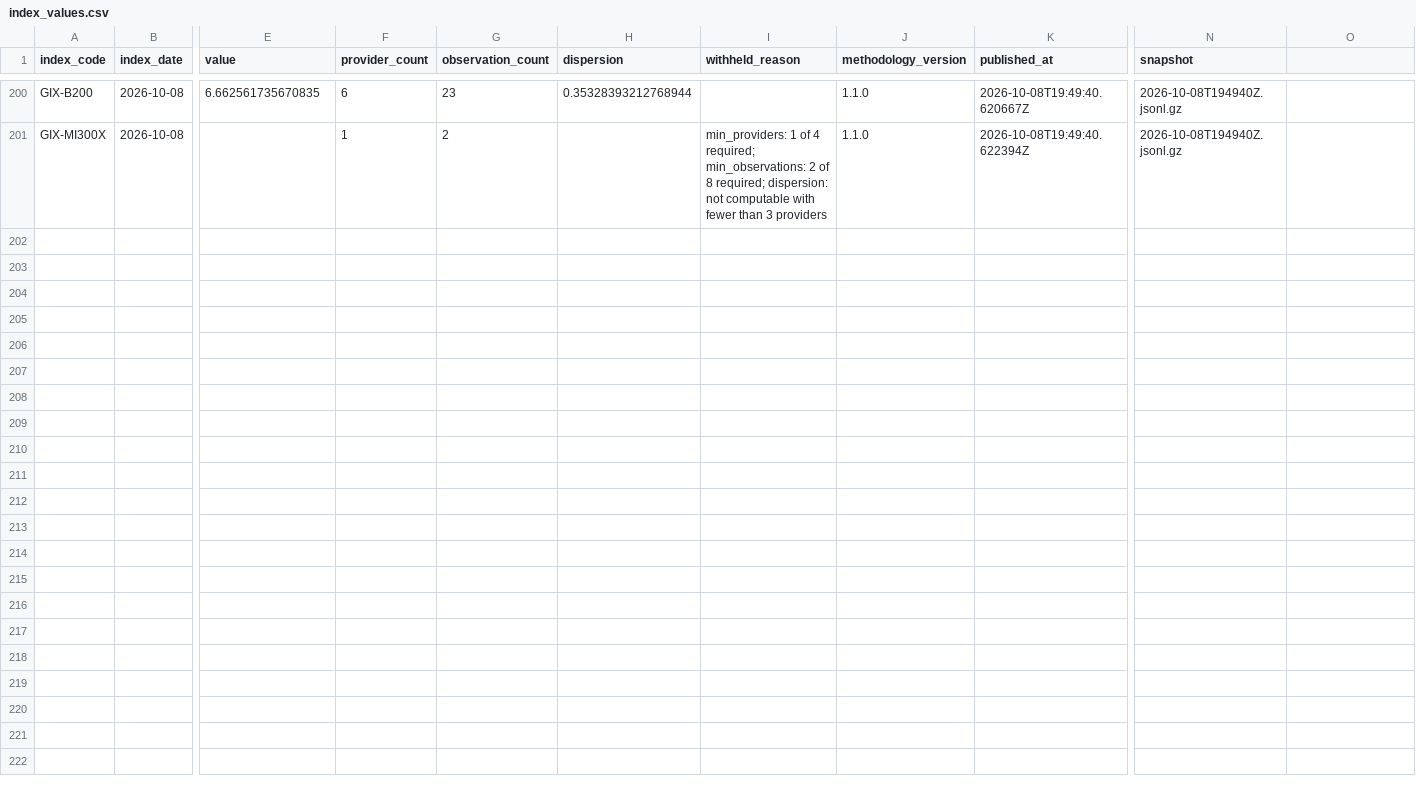
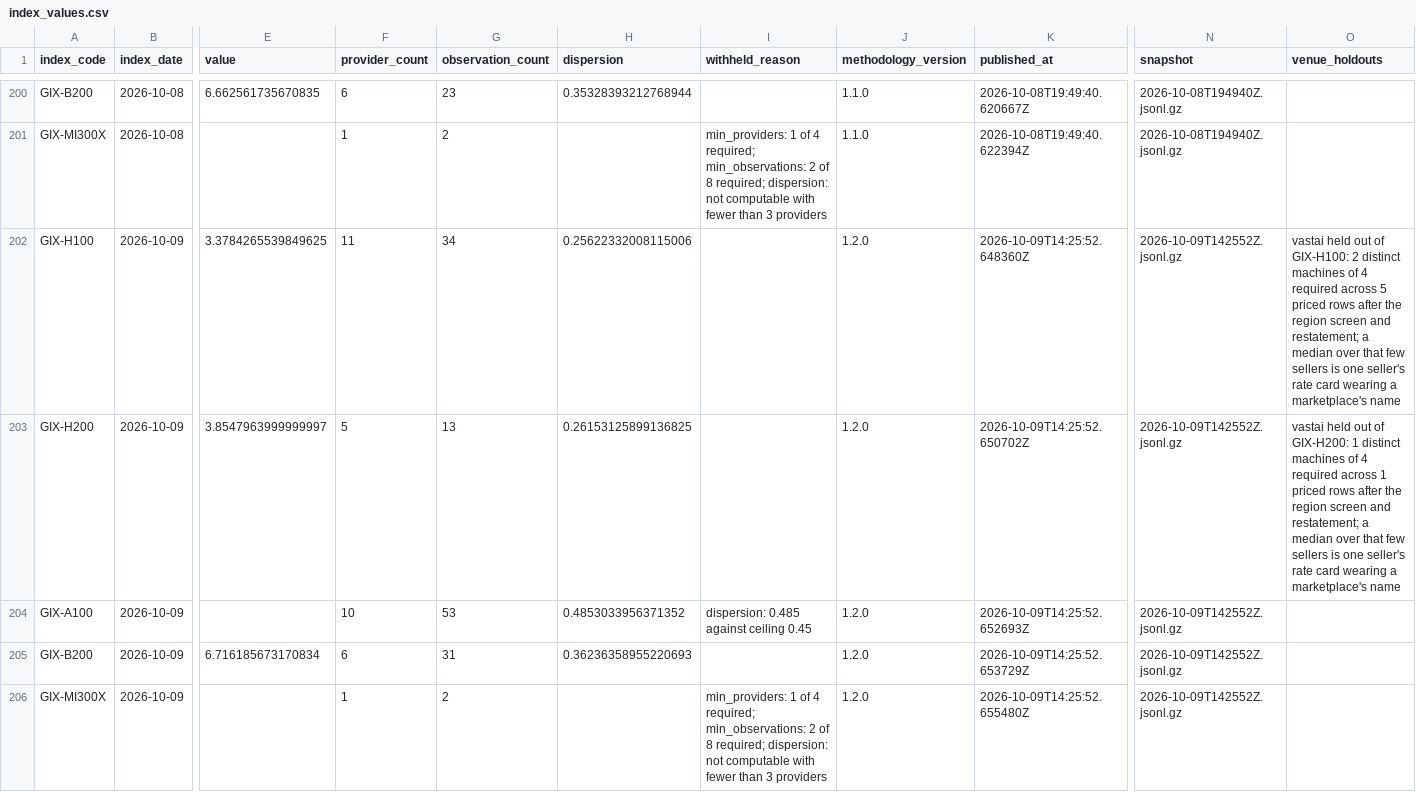
Before and after one commit to henryzhangpku/gpu-price-index, a CSV file: series/index_values.csv, drawn as a sheet; only a part is shown, gaps mark what is left out; rows hold the shown columns only; the diff names each change by its address in the sheet, - before the commit and + after, or states it on an @@ line.

```diff
--- a/series/index_values.csv
+++ b/series/index_values.csv
-O1: (empty)
+O1: venue_holdouts
+row 202: GIX-H100 | 2026-10-09 | 3.3784265539849625 | 11 | 34 | 0.25622332008115006 |  | 1.2.0 | 2026-10-09T14:25:52.648360Z | 2026-10-09T142552Z.jsonl.gz | vastai held out of GIX-H100: 2 distinct machines of 4 required across 5 priced rows after the region screen and restatement; a median over that few sellers is one seller's rate card wearing a marketplace's name
+row 203: GIX-H200 | 2026-10-09 | 3.8547963999999997 | 5 | 13 | 0.26153125899136825 |  | 1.2.0 | 2026-10-09T14:25:52.650702Z | 2026-10-09T142552Z.jsonl.gz | vastai held out of GIX-H200: 1 distinct machines of 4 required across 1 priced rows after the region screen and restatement; a median over that few sellers is one seller's rate card wearing a marketplace's name
+row 204: GIX-A100 | 2026-10-09 |  | 10 | 53 | 0.4853033956371352 | dispersion: 0.485 against ceiling 0.45 | 1.2.0 | 2026-10-09T14:25:52.652693Z | 2026-10-09T142552Z.jsonl.gz
+row 205: GIX-B200 | 2026-10-09 | 6.716185673170834 | 6 | 31 | 0.36236358955220693 |  | 1.2.0 | 2026-10-09T14:25:52.653729Z | 2026-10-09T142552Z.jsonl.gz
+row 206: GIX-MI300X | 2026-10-09 |  | 1 | 2 |  | min_providers: 1 of 4 required; min_observations: 2 of 8 required; dispersion: not computable with fewer than 3 providers | 1.2.0 | 2026-10-09T14:25:52.655480Z | 2026-10-09T142552Z.jsonl.gz
```
Also changed, not shown: 1 other file.
